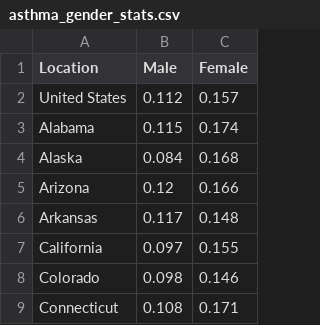
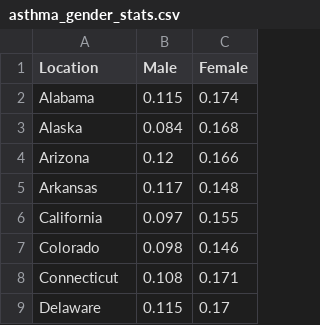
Before and after one commit to dkbalachandar/health-stats-application, a CSV file: app/resources/asthma_gender_stats.csv, drawn as a sheet; only a part is shown; the shorter side is filled out with more unchanged rows; the diff names each change by its address in the sheet, - before the commit and + after, or states it on an @@ line.

```diff
--- a/app/resources/asthma_gender_stats.csv
+++ b/app/resources/asthma_gender_stats.csv
-row 2: United States | 0.112 | 0.157
```
Also changed, not shown: app/resources/asthma_race_stats.csv, app/resources/mental_health_adults_stats.csv.
